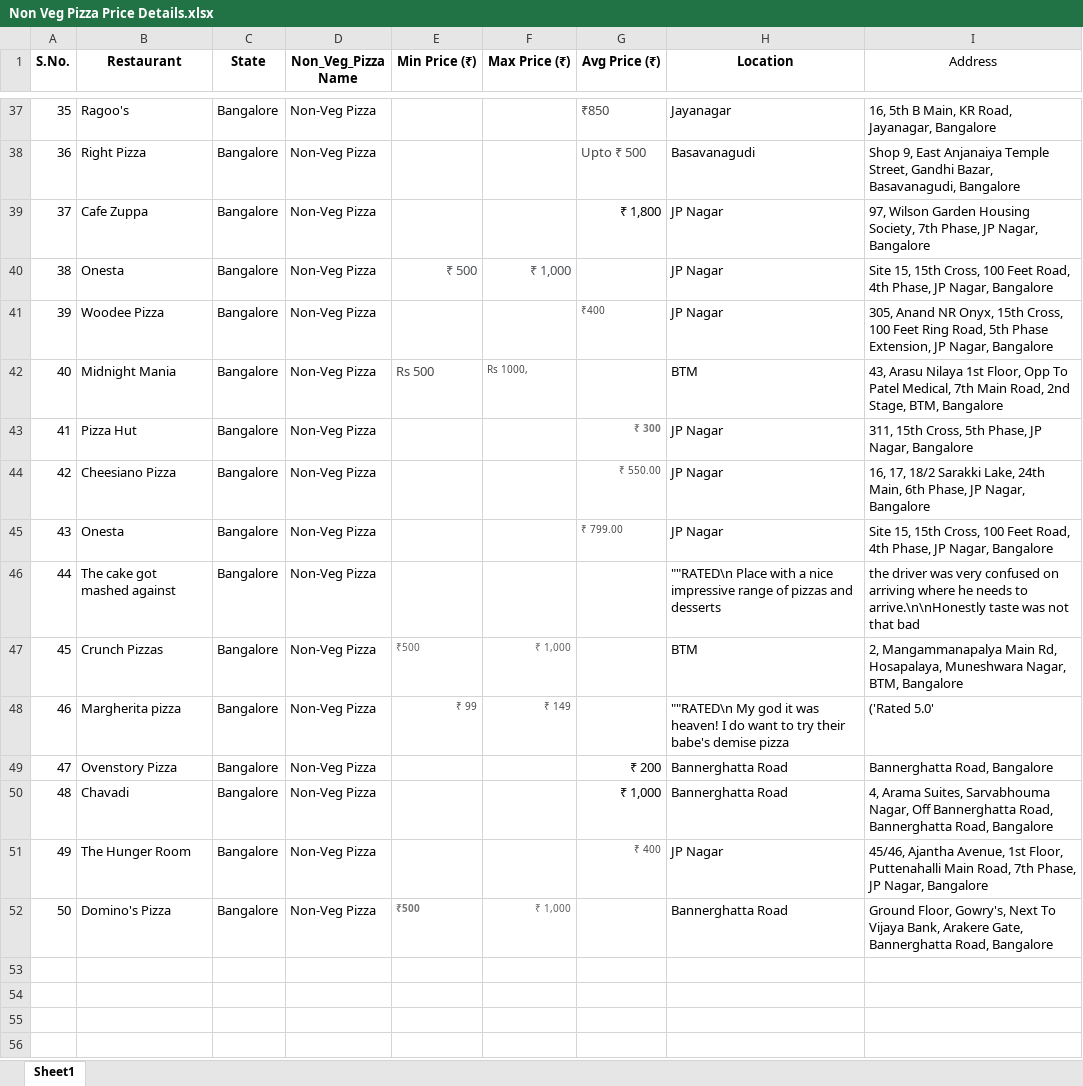
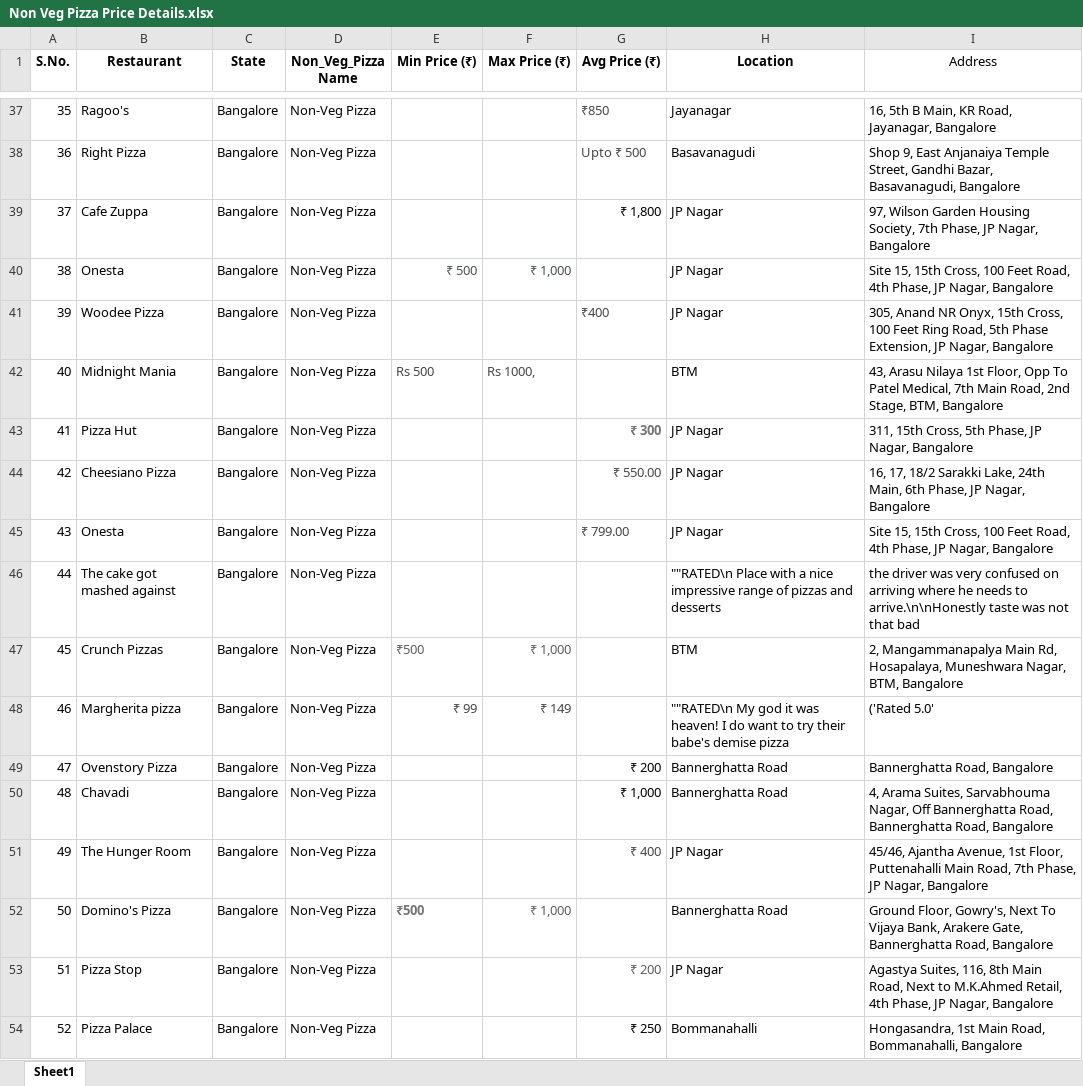
Before and after one commit to shamshadbegum86/Daily_Status, an Excel workbook: Non Veg Pizza Price Details.xlsx, sheet Sheet1, drawn as a sheet; only a part is shown, gaps mark what is left out; values as stored, in another font and other column widths than the file's, no borders; the diff covers the shown part only; the diff names each change by its address in the sheet, - before the commit and + after, or states it on an @@ line.

Commit message:
Add files via upload

```diff
--- a/Non Veg Pizza Price Details.xlsx (sheet Sheet1)
+++ b/Non Veg Pizza Price Details.xlsx (sheet Sheet1)
@@ G41 text size: larger @@
@@ F42 text size: larger @@
@@ G43:G45 text size: larger @@
@@ E47:F48 text size: larger @@
@@ G51 text size: larger @@
@@ E52:F52 text size: larger @@
+row 53: 51 | Pizza Stop | Bangalore | Non-Veg Pizza |  |  | ₹ 200 | JP Nagar | Agastya Suites, 116, 8th Main Road, Next to M.K.Ahmed Retail, 4th Phase, JP Nagar, Bangalore
+row 54: 52 | Pizza Palace | Bangalore | Non-Veg Pizza |  |  | ₹ 250 | Bommanahalli | Hongasandra, 1st Main Road, Bommanahalli, Bangalore
```
Also changed, not shown: 48 added rows elsewhere in this sheet.
